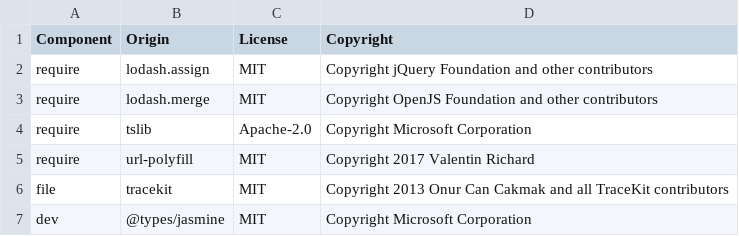
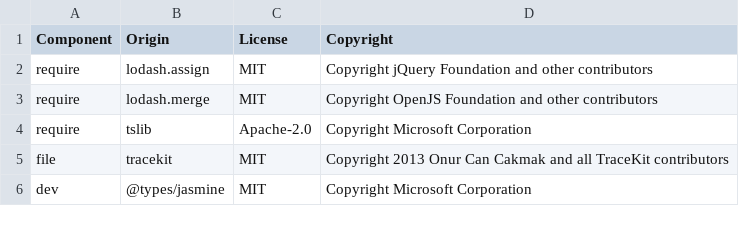
Before and after one commit to DataDog/browser-sdk, a CSV file: LICENSE-3rdparty.csv, drawn as a sheet; only a part is shown.

Commit message:
:fire: url-polyfill dependency

```diff
--- a/LICENSE-3rdparty.csv
+++ b/LICENSE-3rdparty.csv
@@ -4,3 +4,2 @@ require,lodash.merge,MIT,Copyright OpenJS Foundation and other contributors
 require,tslib,Apache-2.0,Copyright Microsoft Corporation
-require,url-polyfill,MIT,Copyright 2017 Valentin Richard
 file,tracekit,MIT,Copyright 2013 Onur Can Cakmak and all TraceKit contributors
```
Also changed, not shown: 4 other files.
